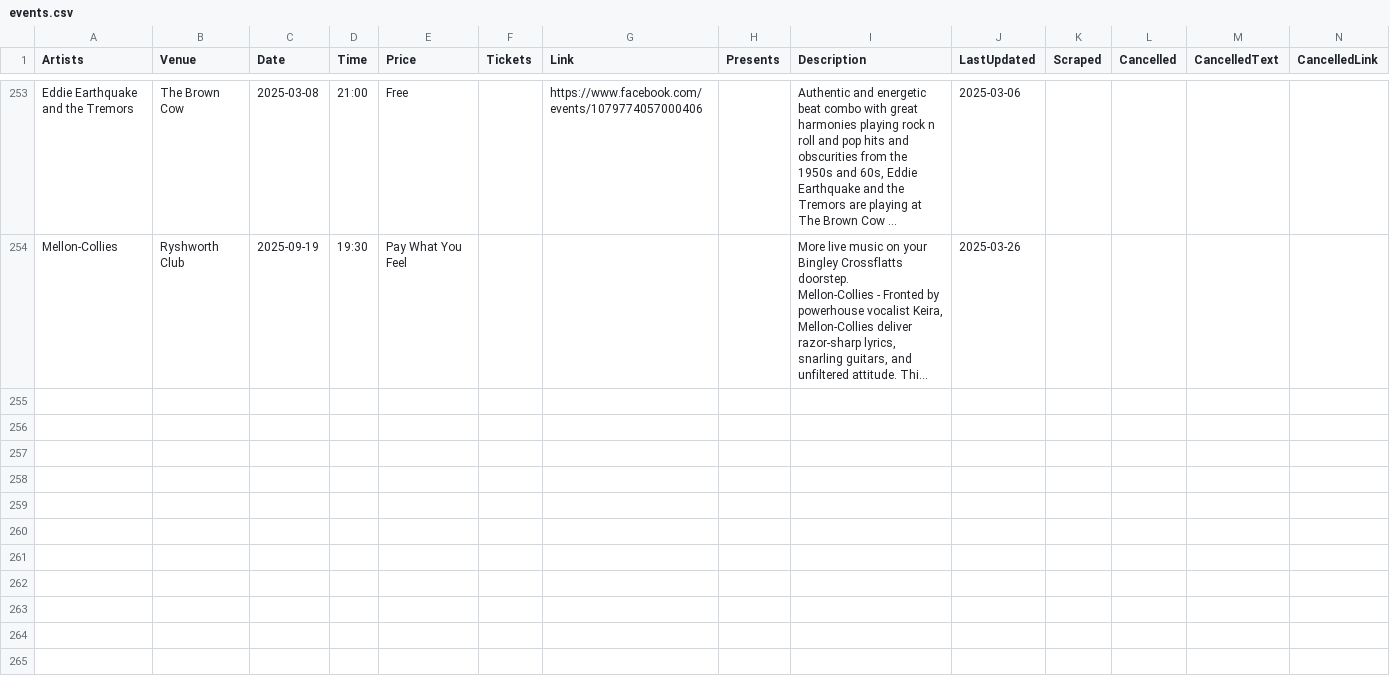
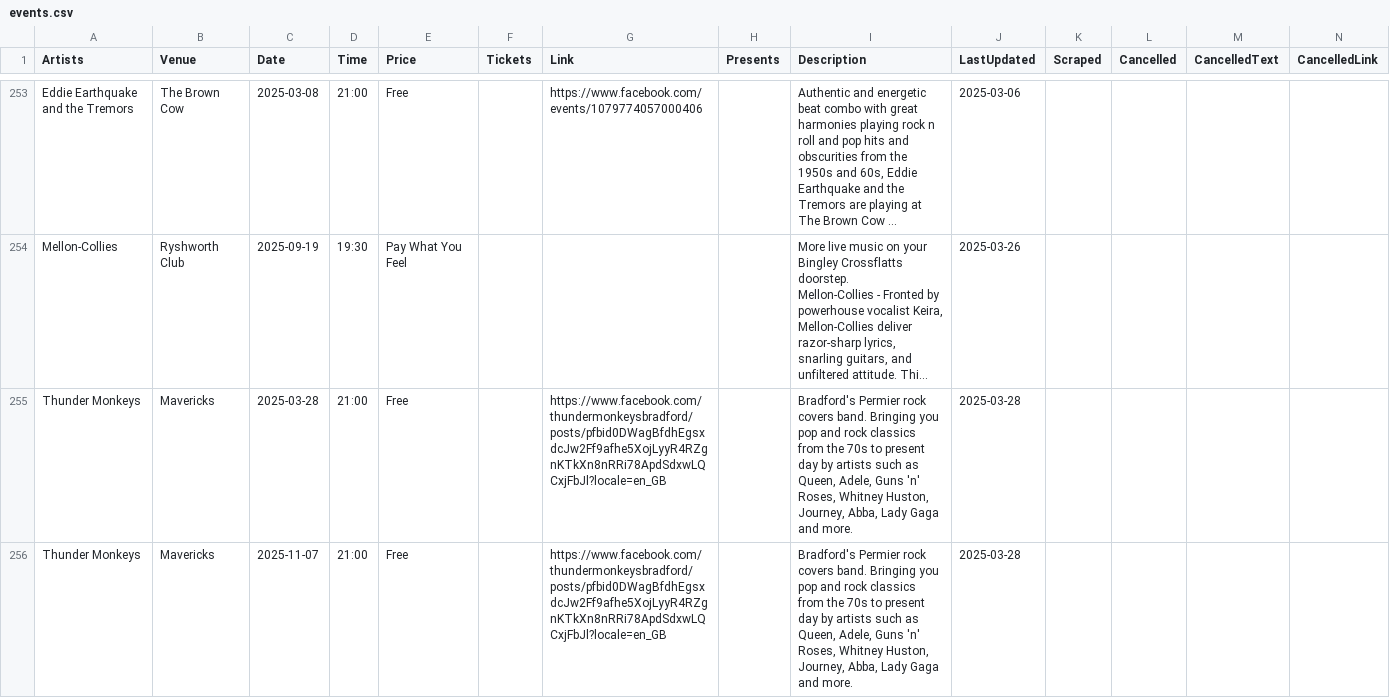
Before and after one commit to caprenter/rumble, a CSV file: docs/_data/events.csv, drawn as a sheet; only a part is shown, gaps mark what is left out; long unchanged cells end in …; rows hold the shown columns only; the diff covers the shown part only; the diff names each change by its address in the sheet, - before the commit and + after, or states it on an @@ line.

```diff
--- a/docs/_data/events.csv
+++ b/docs/_data/events.csv
+row 255: Thunder Monkeys | Mavericks | 2025-03-28 | 21:00 | Free |  | https://www.facebook.com/thundermonkeysbradford/posts/pfbid0DWagBfdhEgsxdcJw2Ff9afhe5XojLyyR4RZgnKTkXn8nRRi78ApdSdxwLQCxjFbJl?locale=en_GB |  | Bradford's Permier rock covers band. Bringing you pop and rock classics from the 70s to present day by artists such as Queen, Adele, Guns 'n' Roses, Whitney Huston, Journey, Abba, Lady Gaga and more. | 2025-03-28
+row 256: Thunder Monkeys | Mavericks | 2025-11-07 | 21:00 | Free |  | https://www.facebook.com/thundermonkeysbradford/posts/pfbid0DWagBfdhEgsxdcJw2Ff9afhe5XojLyyR4RZgnKTkXn8nRRi78ApdSdxwLQCxjFbJl?locale=en_GB |  | Bradford's Permier rock covers band. Bringing you pop and rock classics from the 70s to present day by artists such as Queen, Adele, Guns 'n' Roses, Whitney Huston, Journey, Abba, Lady Gaga and more. | 2025-03-28
```
Also changed, not shown: 2 added rows and 2 edited cells elsewhere in this file, docs/_data/artists.csv, docs/_data/venues.csv, 2 other files.
